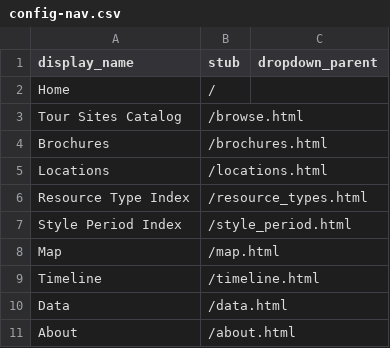
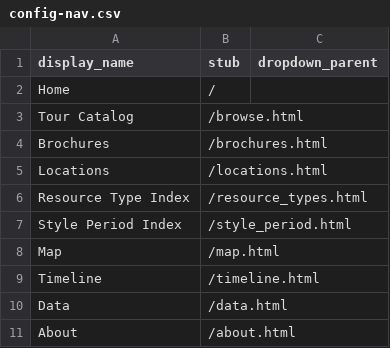
Before and after one commit to Hasti-pudding/walking_tours_cb, a CSV file: _data/config-nav.csv, drawn as a sheet.

Commit message:
Update config-nav.csv

```diff
--- a/_data/config-nav.csv
+++ b/_data/config-nav.csv
@@ -2,3 +2,3 @@ display_name,stub,dropdown_parent
 Home,/
-Tour Sites Catalog,/browse.html
+Tour Catalog,/browse.html
 Brochures,/brochures.html
```
